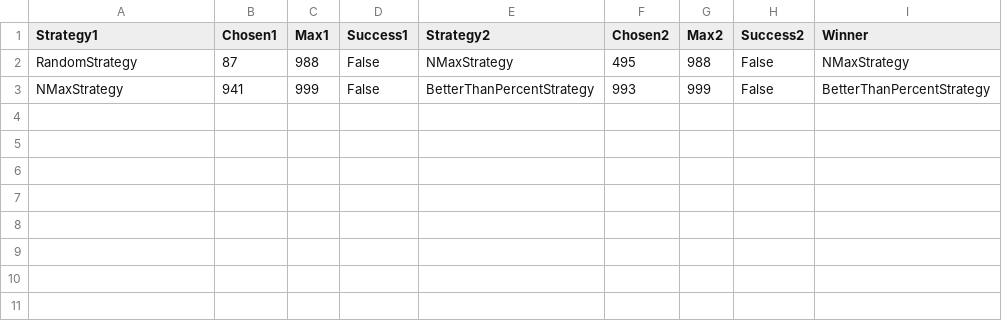
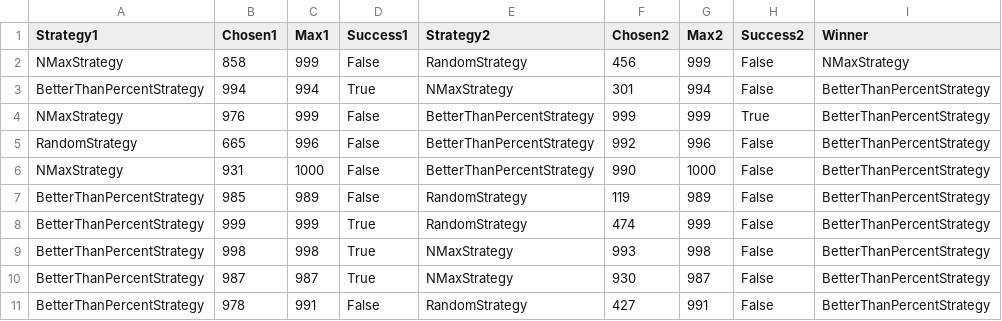
Before and after one commit to YonatanBenYaakov/The_money_envelopes, a CSV file: results/elimination.csv, drawn as a sheet.

```diff
--- a/results/elimination.csv
+++ b/results/elimination.csv
@@ -1,3 +1,11 @@
 Strategy1,Chosen1,Max1,Success1,Strategy2,Chosen2,Max2,Success2,Winner
-RandomStrategy,87,988,False,NMaxStrategy,495,988,False,NMaxStrategy
-NMaxStrategy,941,999,False,BetterThanPercentStrategy,993,999,False,BetterThanPercentStrategy
+NMaxStrategy,858,999,False,RandomStrategy,456,999,False,NMaxStrategy
+BetterThanPercentStrategy,994,994,True,NMaxStrategy,301,994,False,BetterThanPercentStrategy
+NMaxStrategy,976,999,False,BetterThanPercentStrategy,999,999,True,BetterThanPercentStrategy
+RandomStrategy,665,996,False,BetterThanPercentStrategy,992,996,False,BetterThanPercentStrategy
+NMaxStrategy,931,1000,False,BetterThanPercentStrategy,990,1000,False,BetterThanPercentStrategy
+BetterThanPercentStrategy,985,989,False,RandomStrategy,119,989,False,BetterThanPercentStrategy
+BetterThanPercentStrategy,999,999,True,RandomStrategy,474,999,False,BetterThanPercentStrategy
+BetterThanPercentStrategy,998,998,True,NMaxStrategy,993,998,False,BetterThanPercentStrategy
+BetterThanPercentStrategy,987,987,True,NMaxStrategy,930,987,False,BetterThanPercentStrategy
+BetterThanPercentStrategy,978,991,False,RandomStrategy,427,991,False,BetterThanPercentStrategy
```
Also changed, not shown: results/championship.csv, results/league.csv, 6 other files.
